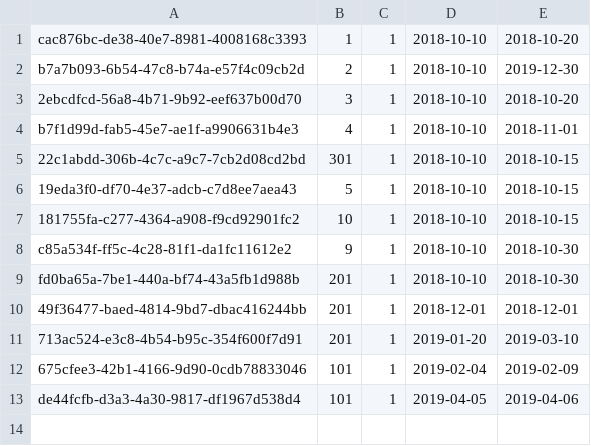
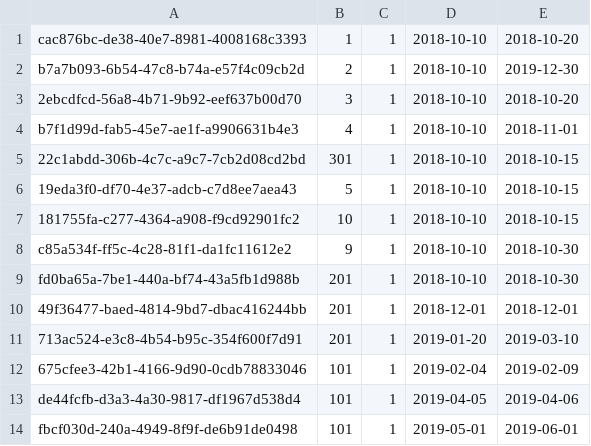
Before and after one commit to darek-giza/jjdzl1-css, a CSV file: src/main/resources/reservation.csv, drawn as a sheet.

```diff
--- a/src/main/resources/reservation.csv
+++ b/src/main/resources/reservation.csv
@@ -13 +13,2 @@ fd0ba65a-7be1-440a-bf74-43a5fb1d988b,201,1,2018-10-10,2018-10-30
 de44fcfb-d3a3-4a30-9817-df1967d538d4,101,1,2019-04-05,2019-04-06
+fbcf030d-240a-4949-8f9f-de6b91de0498,101,1,2019-05-01,2019-06-01
```
Also changed, not shown: src/main/resources/carData.csv, src/main/resources/carPassengerData.csv, 18 other files.
